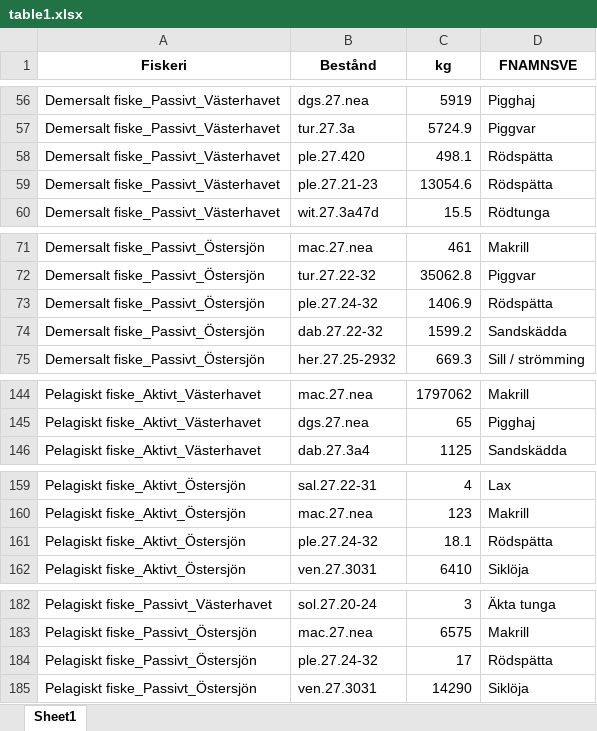
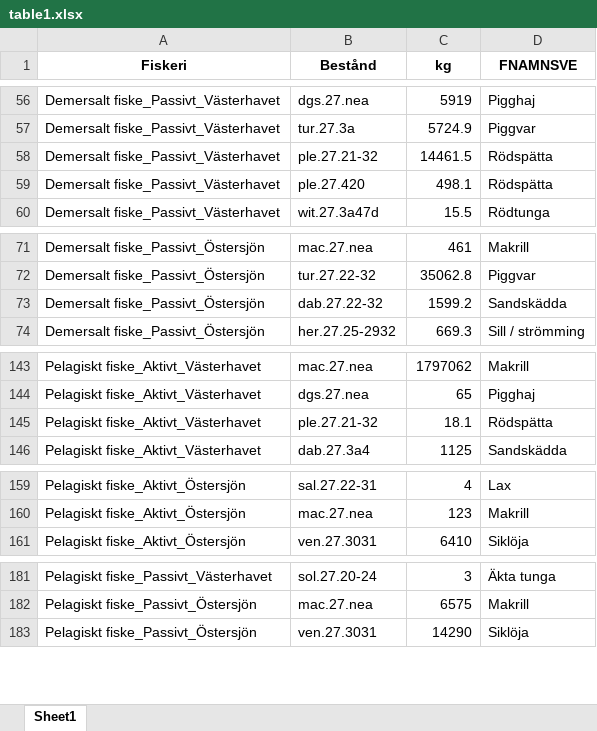
Before and after one commit to maxlindmark/fisk-atlas, an Excel workbook: output/2025/HaV/table1.xlsx, sheet Sheet1, drawn as a sheet; only a part is shown, gaps mark what is left out; values as stored, in another font and other column widths than the file's, no borders; removed rows and columns are numbered as before the commit, all else as after; the diff covers the shown part only; the diff names each change by its address in the sheet, - before the commit and + after, or states it on an @@ line.

Commit message:
2026 tables

```diff
--- a/output/2025/HaV/table1.xlsx (sheet Sheet1)
+++ b/output/2025/HaV/table1.xlsx (sheet Sheet1)
+row 58: Demersalt fiske_Passivt_Västerhavet | ple.27.21-32 | 14461.5 | Rödspätta
-row 59: Demersalt fiske_Passivt_Västerhavet | ple.27.21-23 | 13054.6 | Rödspätta
-row 73: Demersalt fiske_Passivt_Östersjön | ple.27.24-32 | 1406.9 | Rödspätta
+row 145: Pelagiskt fiske_Aktivt_Västerhavet | ple.27.21-32 | 18.1 | Rödspätta
-row 161: Pelagiskt fiske_Aktivt_Östersjön | ple.27.24-32 | 18.1 | Rödspätta
-row 184: Pelagiskt fiske_Passivt_Östersjön | ple.27.24-32 | 17 | Rödspätta
```
Also changed, not shown: 5 edited cells elsewhere in this sheet, 7 other files.
